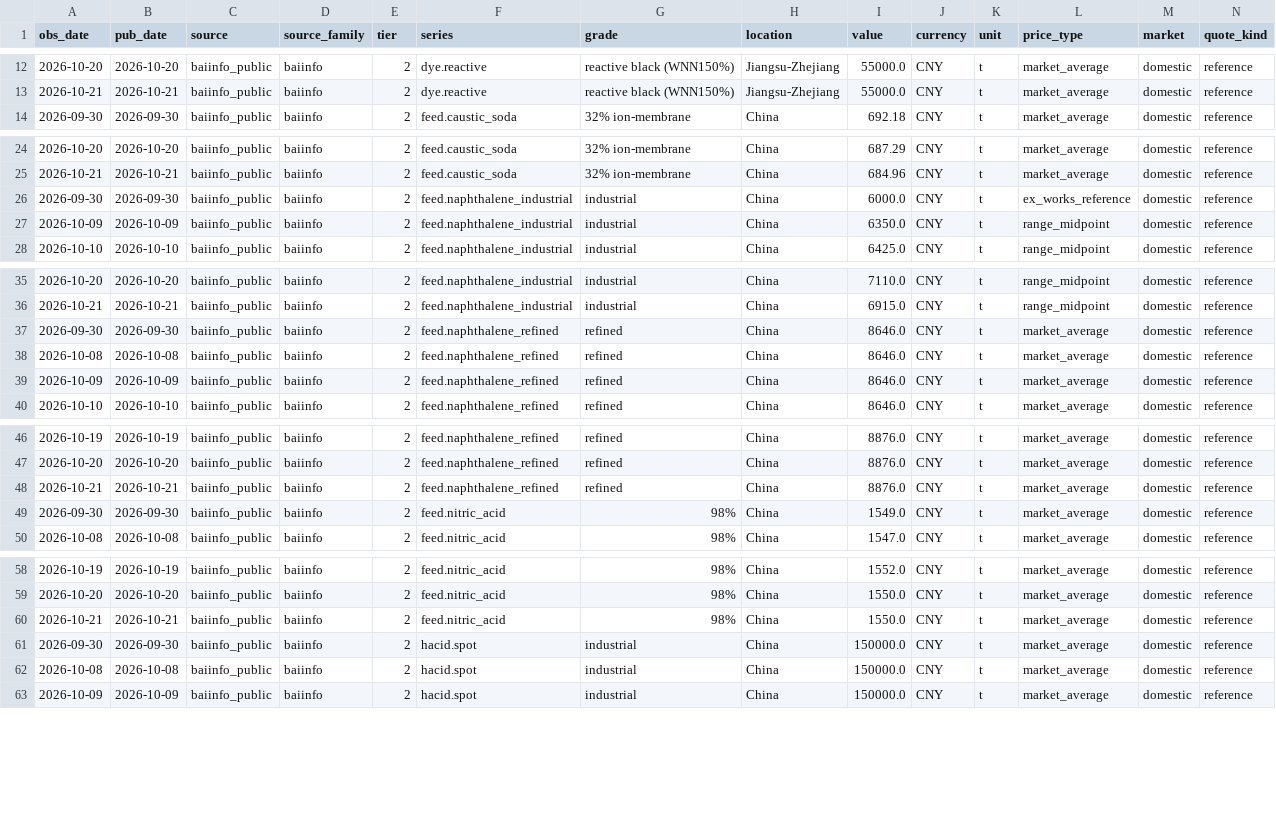
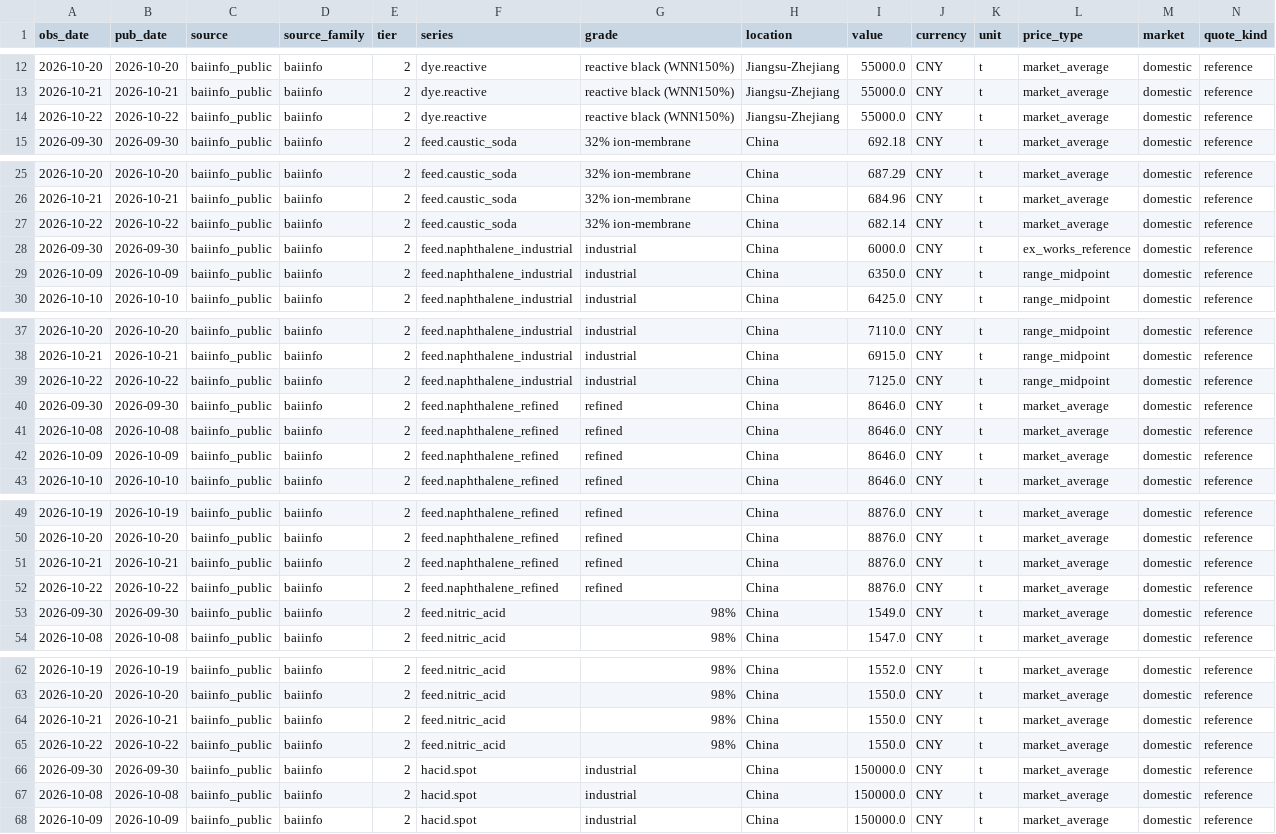
Before and after one commit to arhamsaraogi-star/chemical, a CSV file: data/observations/baiinfo_public.csv, drawn as a sheet; only a part is shown, gaps mark what is left out; rows hold the shown columns only; the diff covers the shown part only; the diff names each change by its address in the sheet, - before the commit and + after, or states it on an @@ line.

```diff
--- a/data/observations/baiinfo_public.csv
+++ b/data/observations/baiinfo_public.csv
+row 14: 2026-10-22 | 2026-10-22 | baiinfo_public | baiinfo | 2 | dye.reactive | reactive black (WNN150%) | Jiangsu-Zhejiang | 55000.0 | CNY | t | market_average | domestic | reference
+row 27: 2026-10-22 | 2026-10-22 | baiinfo_public | baiinfo | 2 | feed.caustic_soda | 32% ion-membrane | China | 682.14 | CNY | t | market_average | domestic | reference
+row 39: 2026-10-22 | 2026-10-22 | baiinfo_public | baiinfo | 2 | feed.naphthalene_industrial | industrial | China | 7125.0 | CNY | t | range_midpoint | domestic | reference
+row 52: 2026-10-22 | 2026-10-22 | baiinfo_public | baiinfo | 2 | feed.naphthalene_refined | refined | China | 8876.0 | CNY | t | market_average | domestic | reference
+row 65: 2026-10-22 | 2026-10-22 | baiinfo_public | baiinfo | 2 | feed.nitric_acid | 98% | China | 1550.0 | CNY | t | market_average | domestic | reference
```
Also changed, not shown: 1 added row elsewhere in this file, data/observations/ecb_fx.csv, 7 other files.
